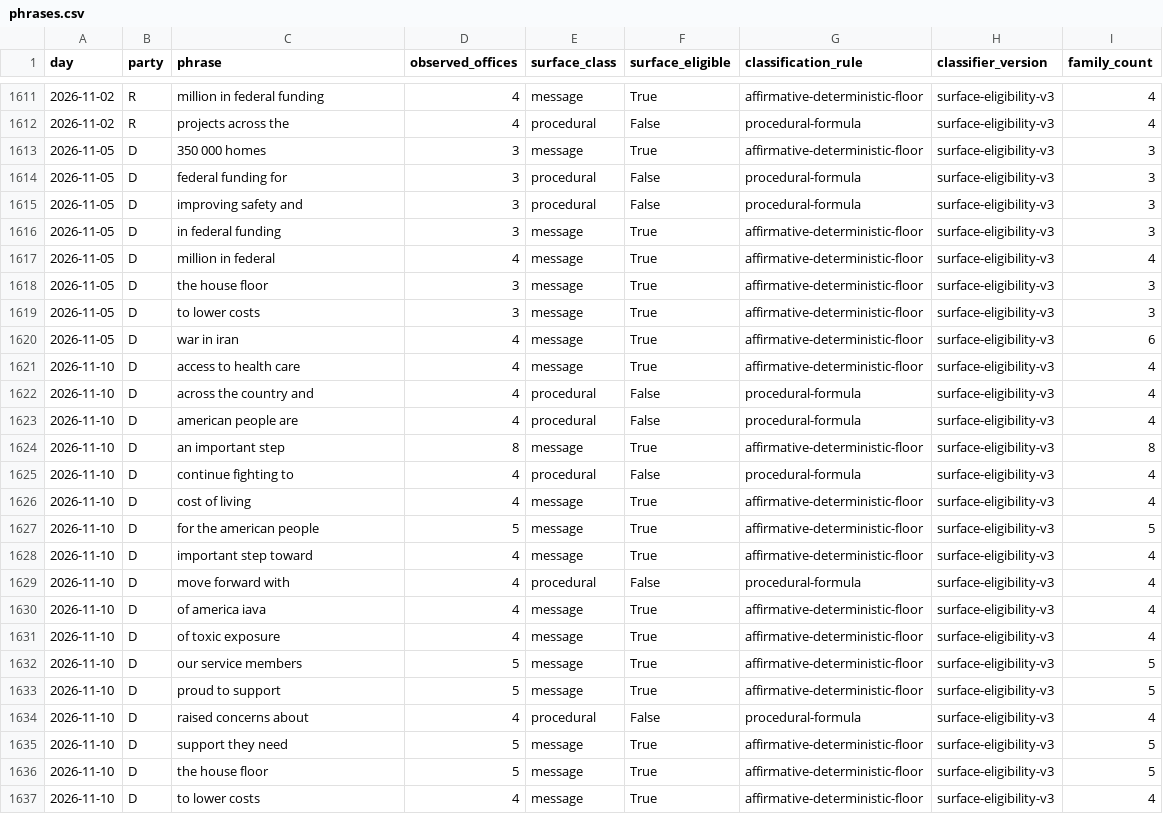
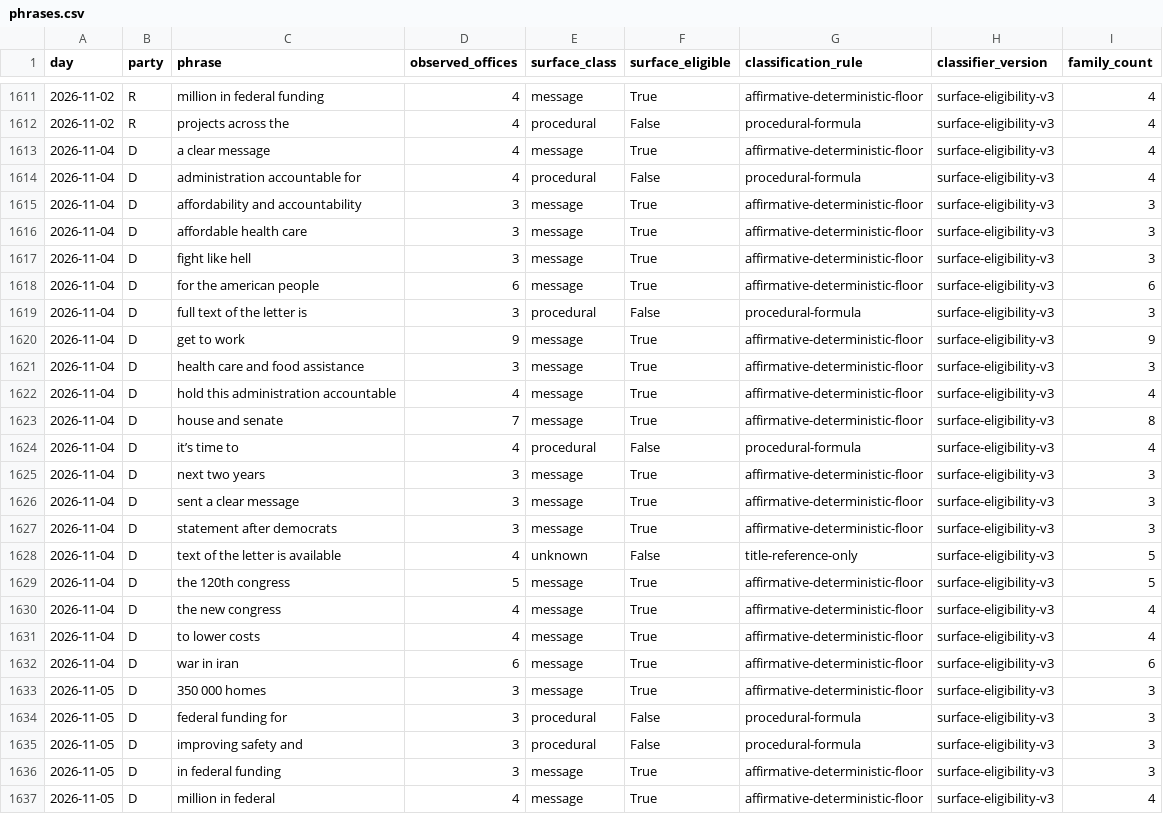
Before and after one commit to mlawsonking/onscript, a CSV file: site/public/api/v1/exports/phrases.csv, drawn as a sheet; only a part is shown, gaps mark what is left out; the shorter side is filled out with more unchanged rows; the diff names each change by its address in the sheet, - before the commit and + after, or states it on an @@ line.

Commit message:
data: assemble 2026-11-11

```diff
--- a/site/public/api/v1/exports/phrases.csv
+++ b/site/public/api/v1/exports/phrases.csv
+row 1613: 2026-11-04 | D | a clear message | 4 | message | True | affirmative-deterministic-floor | surface-eligibility-v3 | 4
+row 1614: 2026-11-04 | D | administration accountable for | 4 | procedural | False | procedural-formula | surface-eligibility-v3 | 4
+row 1615: 2026-11-04 | D | affordability and accountability | 3 | message | True | affirmative-deterministic-floor | surface-eligibility-v3 | 3
+row 1616: 2026-11-04 | D | affordable health care | 3 | message | True | affirmative-deterministic-floor | surface-eligibility-v3 | 3
+row 1617: 2026-11-04 | D | fight like hell | 3 | message | True | affirmative-deterministic-floor | surface-eligibility-v3 | 3
+row 1618: 2026-11-04 | D | for the american people | 6 | message | True | affirmative-deterministic-floor | surface-eligibility-v3 | 6
+row 1619: 2026-11-04 | D | full text of the letter is | 3 | procedural | False | procedural-formula | surface-eligibility-v3 | 3
+row 1620: 2026-11-04 | D | get to work | 9 | message | True | affirmative-deterministic-floor | surface-eligibility-v3 | 9
+row 1621: 2026-11-04 | D | health care and food assistance | 3 | message | True | affirmative-deterministic-floor | surface-eligibility-v3 | 3
+row 1622: 2026-11-04 | D | hold this administration accountable | 4 | message | True | affirmative-deterministic-floor | surface-eligibility-v3 | 4
+row 1623: 2026-11-04 | D | house and senate | 7 | message | True | affirmative-deterministic-floor | surface-eligibility-v3 | 8
+row 1624: 2026-11-04 | D | it’s time to | 4 | procedural | False | procedural-formula | surface-eligibility-v3 | 4
+row 1625: 2026-11-04 | D | next two years | 3 | message | True | affirmative-deterministic-floor | surface-eligibility-v3 | 3
+row 1626: 2026-11-04 | D | sent a clear message | 3 | message | True | affirmative-deterministic-floor | surface-eligibility-v3 | 3
+row 1627: 2026-11-04 | D | statement after democrats | 3 | message | True | affirmative-deterministic-floor | surface-eligibility-v3 | 3
+row 1628: 2026-11-04 | D | text of the letter is available | 4 | unknown | False | title-reference-only | surface-eligibility-v3 | 5
+row 1629: 2026-11-04 | D | the 120th congress | 5 | message | True | affirmative-deterministic-floor | surface-eligibility-v3 | 5
+row 1630: 2026-11-04 | D | the new congress | 4 | message | True | affirmative-deterministic-floor | surface-eligibility-v3 | 4
+row 1631: 2026-11-04 | D | to lower costs | 4 | message | True | affirmative-deterministic-floor | surface-eligibility-v3 | 4
+row 1632: 2026-11-04 | D | war in iran | 6 | message | True | affirmative-deterministic-floor | surface-eligibility-v3 | 6
```
Also changed, not shown: site/public/api/v1/days.csv, site/public/api/v1/exports/days.csv, 30 other files.
